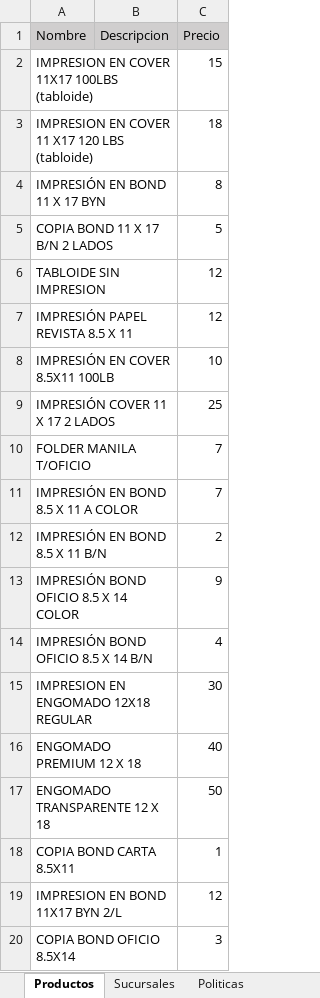
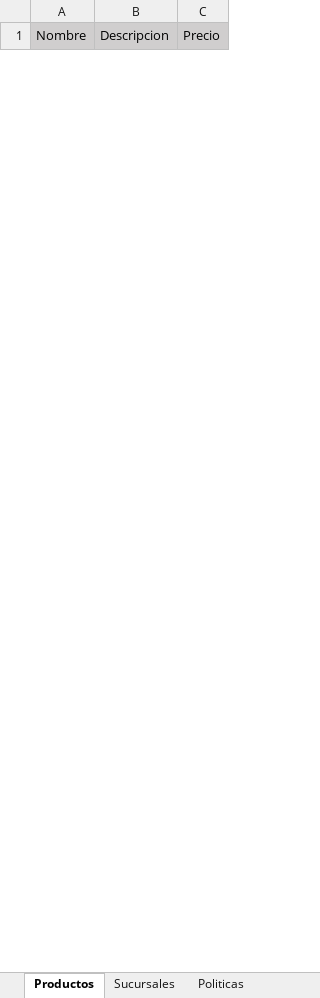
Before and after one commit to R3nE88/chatbot_printerboyV1, an Excel workbook: datos_bot_2.xlsx, sheet Productos, drawn as a sheet; only a part is shown; values as stored, in another font and other column widths than the file's, no borders; removed rows and columns are numbered as before the commit, all else as after; the diff covers the shown part only; the diff names each change by its address in the sheet, - before the commit and + after, or states it on an @@ line.

Commit message:
Datos de bot actualizados

```diff
--- a/datos_bot_2.xlsx (sheet Productos)
+++ b/datos_bot_2.xlsx (sheet Productos)
-row 2: IMPRESION EN COVER 11X17 100LBS (tabloide) |  | 15
-row 3: IMPRESION EN COVER 11 X17 120 LBS (tabloide) |  | 18
-row 4: IMPRESIÓN EN BOND 11 X 17 BYN |  | 8
-row 5: COPIA BOND 11 X 17 B/N 2 LADOS |  | 5
-row 6: TABLOIDE SIN IMPRESION |  | 12
-row 7: IMPRESIÓN PAPEL REVISTA 8.5 X 11 |  | 12
-row 8: IMPRESIÓN EN COVER 8.5X11 100LB |  | 10
-row 9: IMPRESIÓN COVER 11 X 17 2 LADOS |  | 25
-row 10: FOLDER MANILA T/OFICIO |  | 7
-row 11: IMPRESIÓN EN BOND 8.5 X 11 A COLOR |  | 7
-row 12: IMPRESIÓN EN BOND 8.5 X 11 B/N |  | 2
-row 13: IMPRESIÓN BOND OFICIO 8.5 X 14 COLOR |  | 9
-row 14: IMPRESIÓN BOND OFICIO 8.5 X 14 B/N |  | 4
-row 15: IMPRESION EN ENGOMADO 12X18 REGULAR |  | 30
-row 16: ENGOMADO PREMIUM 12 X 18 |  | 40
-row 17: ENGOMADO TRANSPARENTE 12 X 18 |  | 50
-row 18: COPIA BOND CARTA 8.5X11 |  | 1
-row 19: IMPRESION EN BOND 11X17 BYN 2/L |  | 12
-row 20: COPIA BOND OFICIO 8.5X14 |  | 3
```
Also changed, not shown: 51 added rows and 68 removed rows elsewhere in this sheet, sheet Calculos, sheet Sucursales, other sheet tabs, datos_bot.xlsx, 2 other files.
